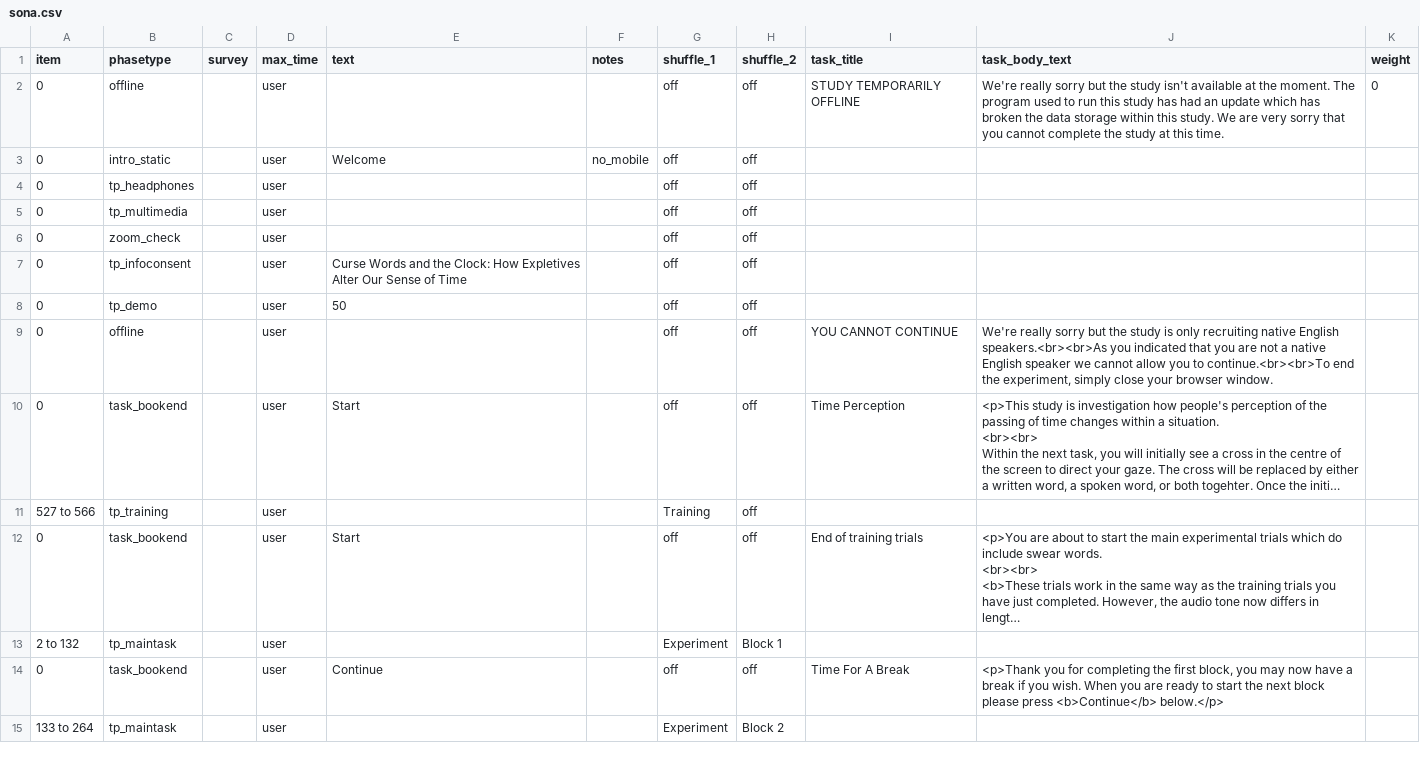
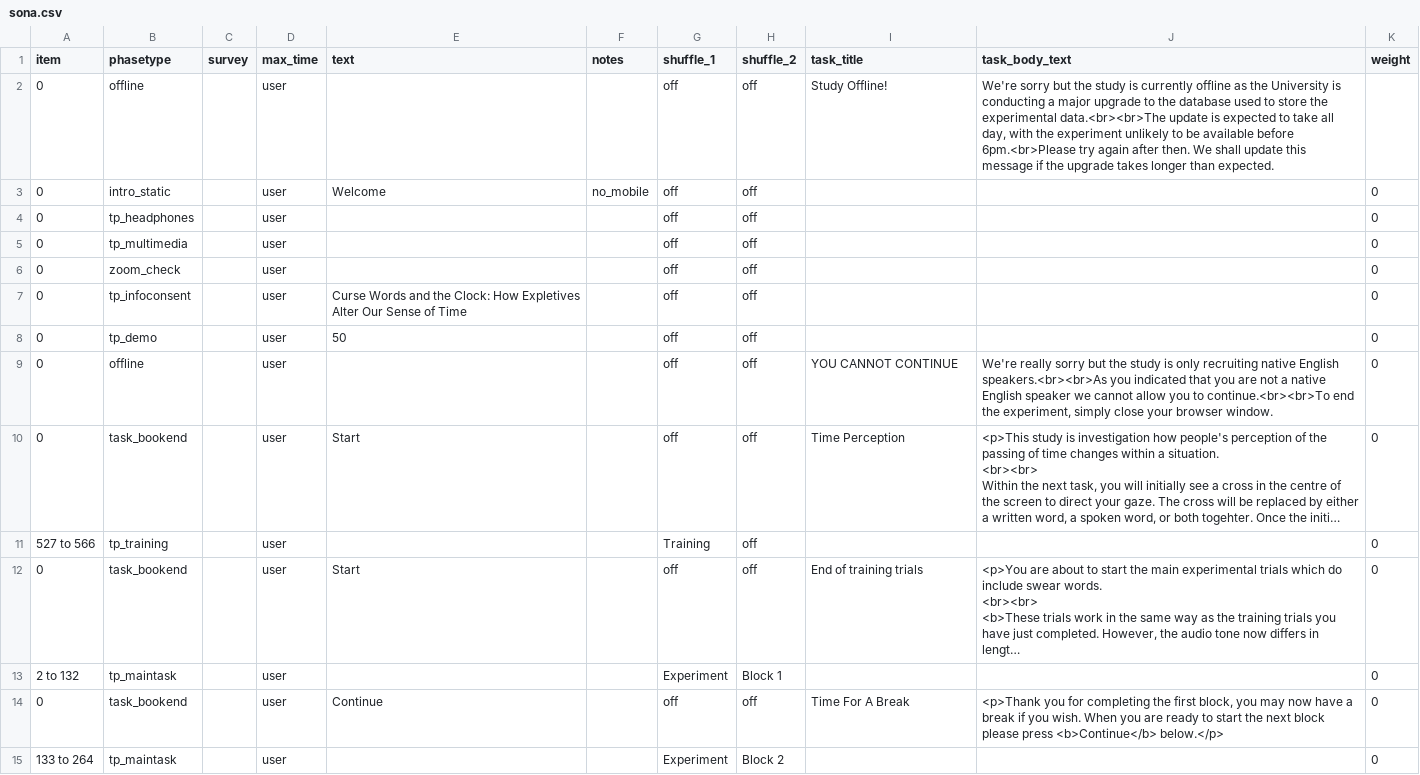
Before and after one commit to tdepsych/collector-experiments, a CSV file: User/Projects/time_perception/sona.csv, drawn as a sheet; only a part is shown; long unchanged cells end in …; the diff covers the shown part only; the diff names each change by its address in the sheet, - before the commit and + after, or states it on an @@ line.

```diff
--- a/User/Projects/time_perception/sona.csv
+++ b/User/Projects/time_perception/sona.csv
-I2 (task_title): STUDY TEMPORARILY OFFLINE
+I2 (task_title): Study Offline!
-J2 (task_body_text): We're really sorry but the study isn't available at the moment. The program used to run this study has had an update which has broken the data storage within this study. We are very sorry that you cannot complete the study at this time.
+J2 (task_body_text): We're sorry but the study is currently offline as the University is conducting a major upgrade to the database used to store the experimental data.<br><br>The update is expected to take all day, with the experiment unlikely to be available before 6pm.<br>Please try again after then. We shall update this message if the upgrade takes longer than expected.
-K2 (weight): 0
+K2 (weight): (empty)
-K3:K15 (weight): (empty)
+K3:K15 (weight): 0
```
Also changed, not shown: 14 edited cells elsewhere in this file, User/Projects/py1ipy/deep_proc.csv, User/Projects/py1ipy/rhyme_proc.csv, 5 other files.
